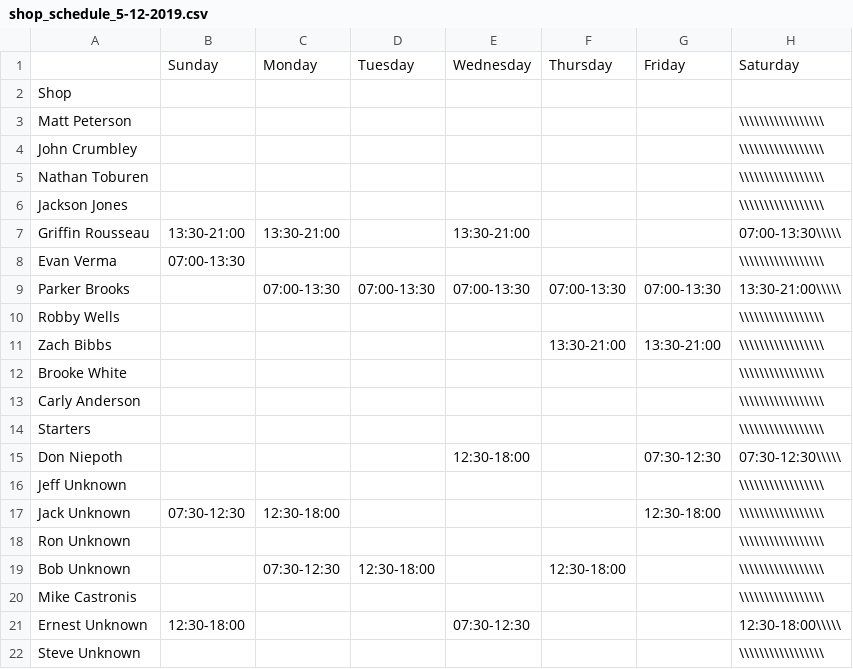
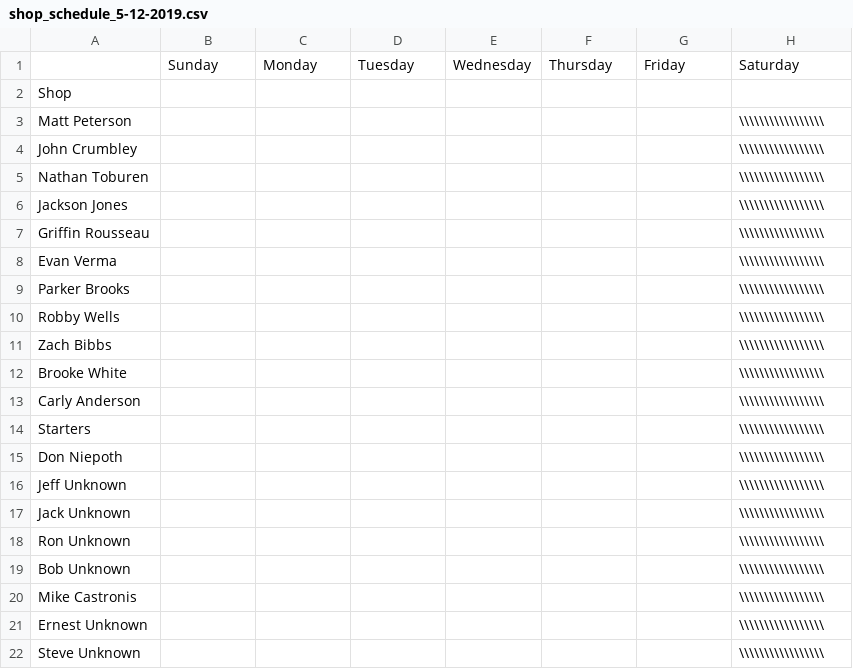
Before and after one commit to Scare983/WebDevFinal, a CSV file: backend/shop_schedule_5-12-2019.csv, drawn as a sheet.

```diff
--- a/backend/shop_schedule_5-12-2019.csv
+++ b/backend/shop_schedule_5-12-2019.csv
@@ -6,7 +6,7 @@ Nathan Toburen,                ,                ,                ,
 Jackson Jones,                ,                ,                ,                ,                ,                 ,\\\\\\\\\\\\\\\\\
-Griffin Rousseau, 13:30-21:00    , 13:30-21:00    ,                , 13:30-21:00    ,                ,                 , 07:00-13:30\\\\\
-Evan Verma, 07:00-13:30    ,                ,                ,                ,                ,                 ,\\\\\\\\\\\\\\\\\
-Parker Brooks,                , 07:00-13:30    , 07:00-13:30    , 07:00-13:30    , 07:00-13:30    , 07:00-13:30     , 13:30-21:00\\\\\
+Griffin Rousseau,                ,                ,                ,                ,                ,                 ,\\\\\\\\\\\\\\\\\
+Evan Verma,                ,                ,                ,                ,                ,                 ,\\\\\\\\\\\\\\\\\
+Parker Brooks,                ,                ,                ,                ,                ,                 ,\\\\\\\\\\\\\\\\\
 Robby Wells,                ,                ,                ,                ,                ,                 ,\\\\\\\\\\\\\\\\\
-Zach Bibbs,                ,                ,                ,                , 13:30-21:00    , 13:30-21:00     ,\\\\\\\\\\\\\\\\\
+Zach Bibbs,                ,                ,                ,                ,                ,                 ,\\\\\\\\\\\\\\\\\
 Brooke White,                ,                ,                ,                ,                ,                 ,\\\\\\\\\\\\\\\\\
@@ -14,9 +14,9 @@ Carly Anderson,                ,                ,                ,
 Starters,                ,                ,                ,                ,                ,                 ,\\\\\\\\\\\\\\\\\
-Don Niepoth,                ,                ,                , 12:30-18:00    ,                , 07:30-12:30     , 07:30-12:30\\\\\
+Don Niepoth,                ,                ,                ,                ,                ,                 ,\\\\\\\\\\\\\\\\\
 Jeff Unknown,                ,                ,                ,                ,                ,                 ,\\\\\\\\\\\\\\\\\
-Jack Unknown, 07:30-12:30    , 12:30-18:00    ,                ,                ,                , 12:30-18:00     ,\\\\\\\\\\\\\\\\\
+Jack Unknown,                ,                ,                ,                ,                ,                 ,\\\\\\\\\\\\\\\\\
 Ron Unknown,                ,                ,                ,                ,                ,                 ,\\\\\\\\\\\\\\\\\
-Bob Unknown,                , 07:30-12:30    , 12:30-18:00    ,                , 12:30-18:00    ,                 ,\\\\\\\\\\\\\\\\\
+Bob Unknown,                ,                ,                ,                ,                ,                 ,\\\\\\\\\\\\\\\\\
 Mike Castronis,                ,                ,                ,                ,                ,                 ,\\\\\\\\\\\\\\\\\
-Ernest Unknown, 12:30-18:00    ,                ,                , 07:30-12:30    ,                ,                 , 12:30-18:00\\\\\
+Ernest Unknown,                ,                ,                ,                ,                ,                 ,\\\\\\\\\\\\\\\\\
 Steve Unknown,                ,                ,                ,                ,                ,                 ,\\\\\\\\\\\\\\\\\
```
Also changed, not shown: 2 other files.
